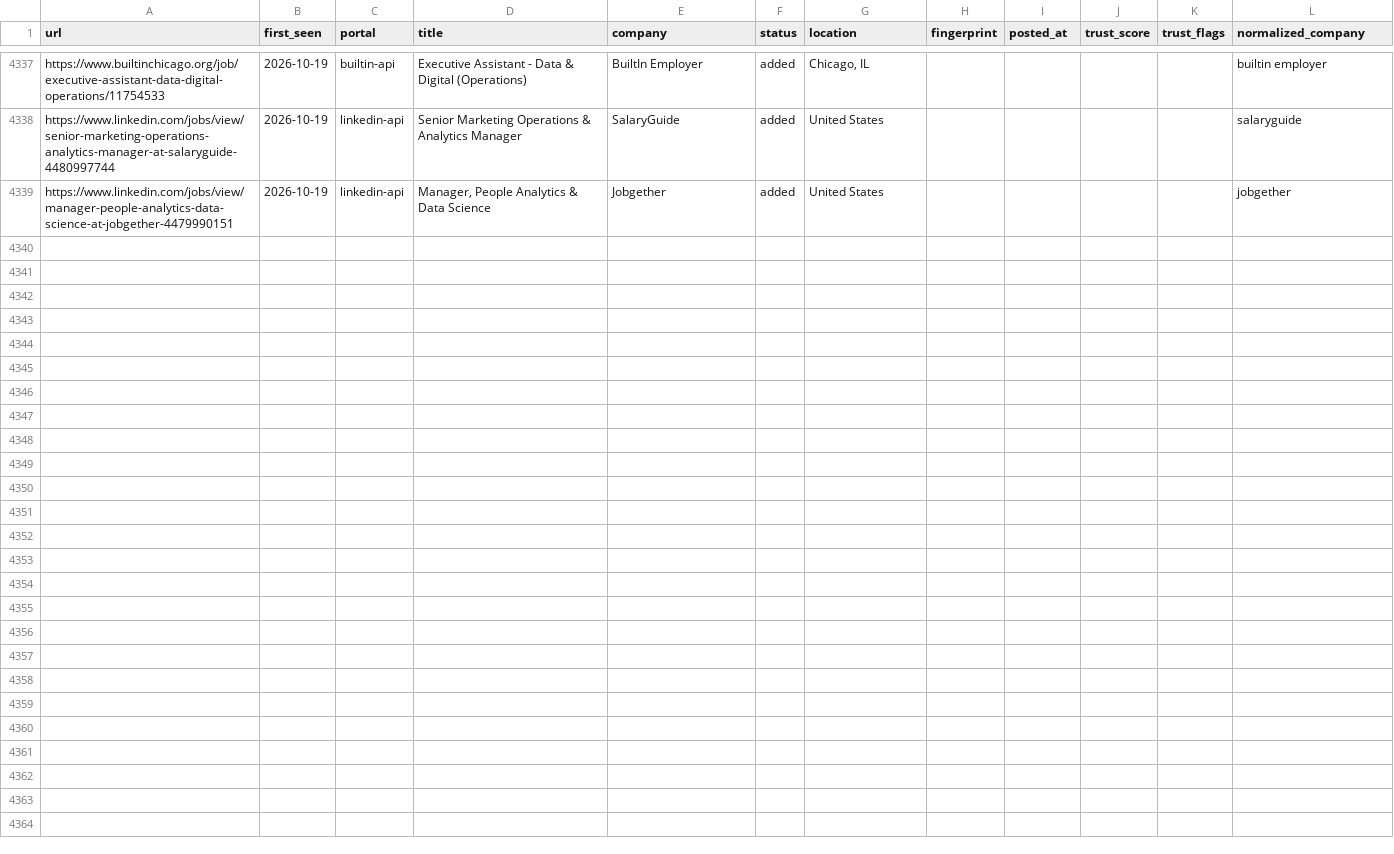
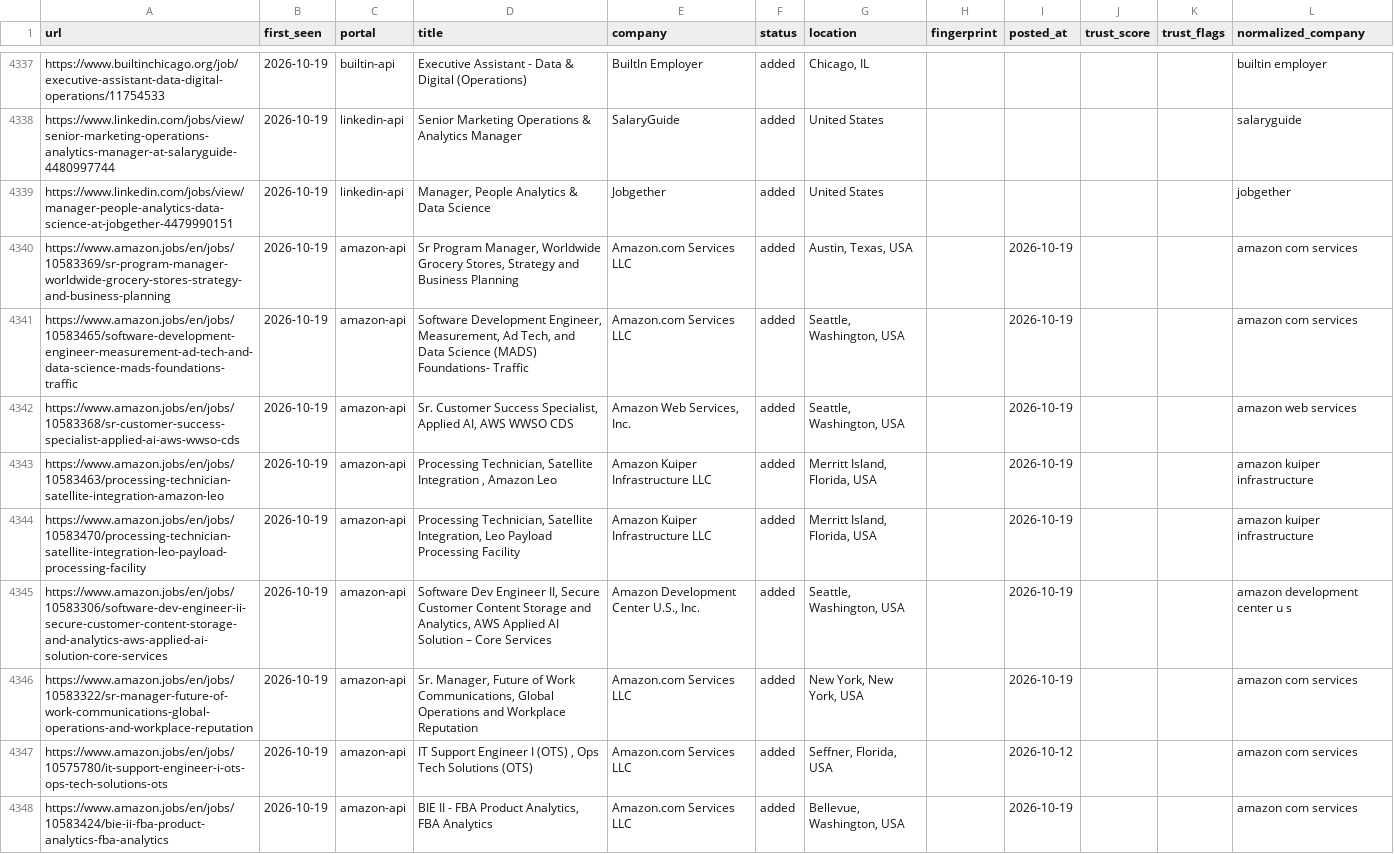
Before and after one commit to Sudheeshsreenilayam/career-ops-cloud-engine, a TSV file: data/scan-history.tsv, drawn as a sheet; only a part is shown, gaps mark what is left out; the diff covers the shown part only.

Commit message:
chore: update scan-history dedup baseline [skip ci]

```diff
--- a/data/scan-history.tsv
+++ b/data/scan-history.tsv
@@ -4339 +4339,10 @@ https://www.linkedin.com/jobs/view/senior-marketing-operations-analytics-manager
 https://www.linkedin.com/jobs/view/manager-people-analytics-data-science-at-jobgether-4479990151	2026-10-19	linkedin-api	Manager, People Analytics & Data Science	Jobgether	added	United States					jobgether
+https://www.amazon.jobs/en/jobs/10583369/sr-program-manager-worldwide-grocery-stores-strategy-and-business-planning	2026-10-19	amazon-api	Sr Program Manager, Worldwide Grocery Stores, Strategy and Business Planning	Amazon.com Services LLC	added	Austin, Texas, USA		2026-10-19			amazon com services
+https://www.amazon.jobs/en/jobs/10583465/software-development-engineer-measurement-ad-tech-and-data-science-mads-foundations-traffic	2026-10-19	amazon-api	Software Development Engineer, Measurement, Ad Tech, and Data Science (MADS) Foundations- Traffic	Amazon.com Services LLC	added	Seattle, Washington, USA		2026-10-19			amazon com services
+https://www.amazon.jobs/en/jobs/10583368/sr-customer-success-specialist-applied-ai-aws-wwso-cds	2026-10-19	amazon-api	Sr. Customer Success Specialist, Applied AI, AWS WWSO CDS	Amazon Web Services, Inc.	added	Seattle, Washington, USA		2026-10-19			amazon web services
+https://www.amazon.jobs/en/jobs/10583463/processing-technician-satellite-integration-amazon-leo	2026-10-19	amazon-api	Processing Technician, Satellite Integration , Amazon Leo	Amazon Kuiper Infrastructure LLC	added	Merritt Island, Florida, USA		2026-10-19			amazon kuiper infrastructure
+https://www.amazon.jobs/en/jobs/10583470/processing-technician-satellite-integration-leo-payload-processing-facility	2026-10-19	amazon-api	Processing Technician, Satellite Integration, Leo Payload Processing Facility	Amazon Kuiper Infrastructure LLC	added	Merritt Island, Florida, USA		2026-10-19			amazon kuiper infrastructure
+https://www.amazon.jobs/en/jobs/10583306/software-dev-engineer-ii-secure-customer-content-storage-and-analytics-aws-applied-ai-solution-core-services	2026-10-19	amazon-api	Software Dev Engineer II, Secure Customer Content Storage and Analytics, AWS Applied AI Solution – Core Services	Amazon Development Center U.S., Inc.	added	Seattle, Washington, USA		2026-10-19			amazon development center u s
+https://www.amazon.jobs/en/jobs/10583322/sr-manager-future-of-work-communications-global-operations-and-workplace-reputation	2026-10-19	amazon-api	Sr. Manager, Future of Work Communications, Global Operations and Workplace Reputation	Amazon.com Services LLC	added	New York, New York, USA		2026-10-19			amazon com services
+https://www.amazon.jobs/en/jobs/10575780/it-support-engineer-i-ots-ops-tech-solutions-ots	2026-10-19	amazon-api	IT Support Engineer I (OTS) , Ops Tech Solutions (OTS)	Amazon.com Services LLC	added	Seffner, Florida, USA		2026-10-12			amazon com services
+https://www.amazon.jobs/en/jobs/10583424/bie-ii-fba-product-analytics-fba-analytics	2026-10-19	amazon-api	BIE II - FBA Product Analytics, FBA Analytics	Amazon.com Services LLC	added	Bellevue, Washington, USA		2026-10-19			amazon com services
```
Also changed, not shown: 8 added rows elsewhere in this file.
